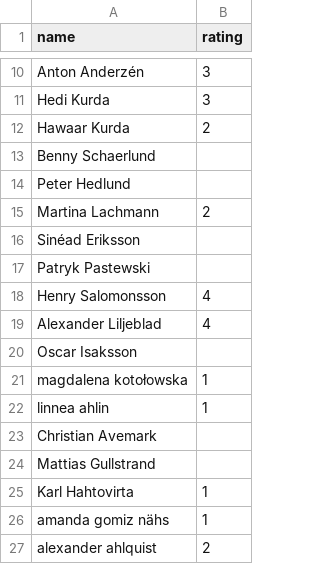
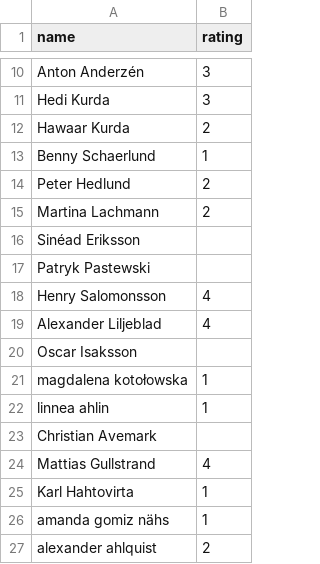
Before and after one commit to Rutangis/QasaHomeQ-Corporate-Cup-FC25, a CSV file: participants.csv, drawn as a sheet; only a part is shown, gaps mark what is left out; the diff names each change by its address in the sheet, - before the commit and + after, or states it on an @@ line.

Commit message:
Update participants.csv

```diff
--- a/participants.csv
+++ b/participants.csv
-B13 (rating): (empty)
+B13 (rating): 1
-B14 (rating): (empty)
+B14 (rating): 2
-B24 (rating): (empty)
+B24 (rating): 4
```
